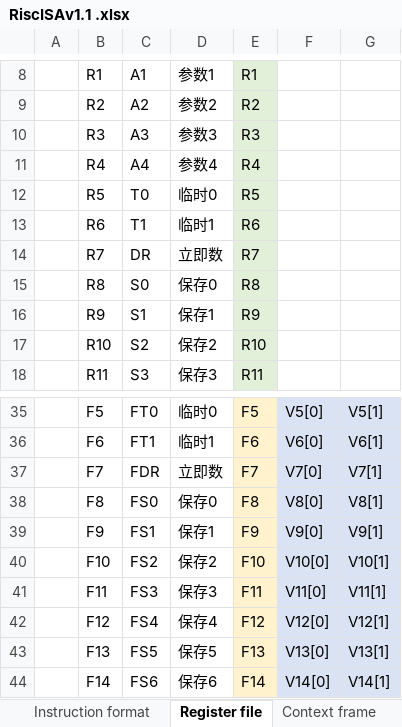
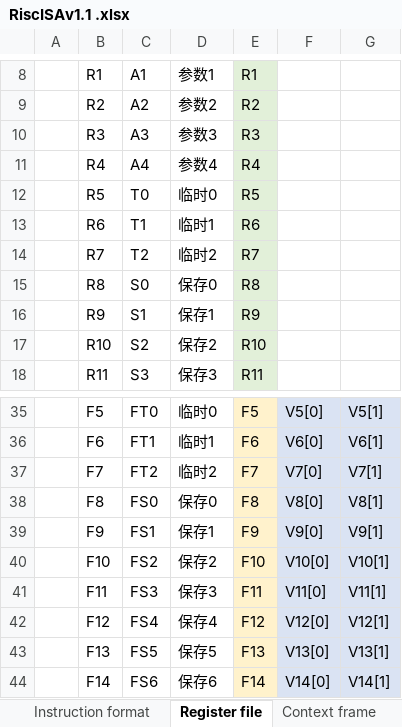
Before and after one commit to duanlin/lonelyx, an Excel workbook: RiscISAv1.1 .xlsx, sheet Register file, drawn as a sheet; only a part is shown, gaps mark what is left out; values as stored, in another font and other column widths than the file's, no borders; the diff names each change by its address in the sheet, - before the commit and + after, or states it on an @@ line.

```diff
--- a/RiscISAv1.1 .xlsx (sheet Register file)
+++ b/RiscISAv1.1 .xlsx (sheet Register file)
-C14: DR
+C14: T2
-D14: 立即数
+D14: 临时2
-C37: FDR
+C37: FT2
-D37: 立即数
+D37: 临时2
```
Also changed, not shown: sheet Instruction list, sheet Register bits, sheet Instruction format.
